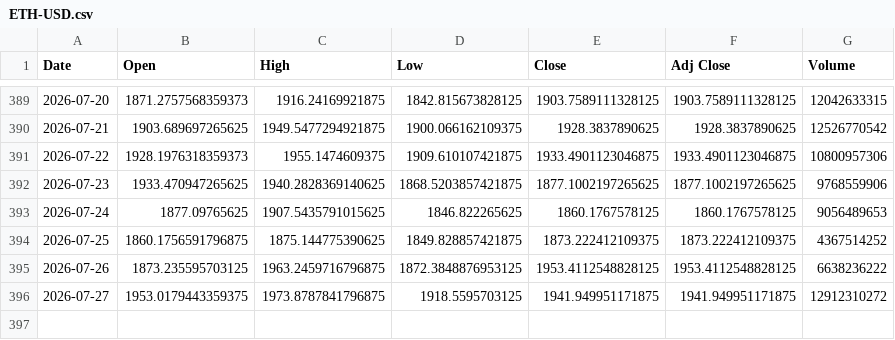
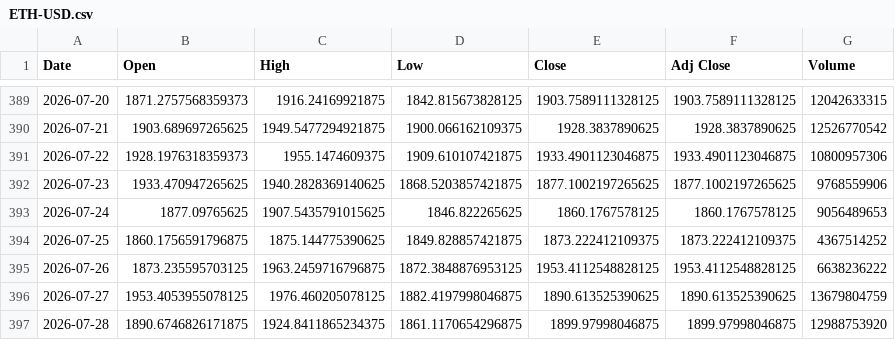
Before and after one commit to SeedFlora/idx-daily-data, a CSV file: data/ETH-USD.csv, drawn as a sheet; only a part is shown, gaps mark what is left out.

Commit message:
data(Crypto): 2026-07-28

```diff
--- a/data/ETH-USD.csv
+++ b/data/ETH-USD.csv
@@ -395,2 +395,3 @@ Date,Open,High,Low,Close,Adj Close,Volume
 2026-07-26,1873.235595703125,1963.2459716796875,1872.3848876953125,1953.4112548828125,1953.4112548828125,6638236222
-2026-07-27,1953.0179443359375,1973.8787841796875,1918.5595703125,1941.949951171875,1941.949951171875,12912310272
+2026-07-27,1953.4053955078125,1976.460205078125,1882.4197998046875,1890.613525390625,1890.613525390625,13679804759
+2026-07-28,1890.6746826171875,1924.8411865234375,1861.1170654296875,1899.97998046875,1899.97998046875,12988753920
```
Also changed, not shown: data/BTC-USD.csv, 1 other file.
